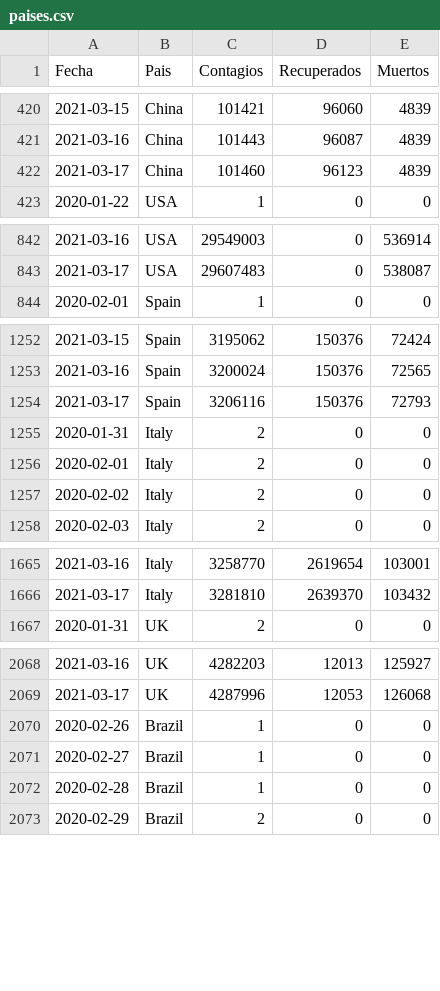
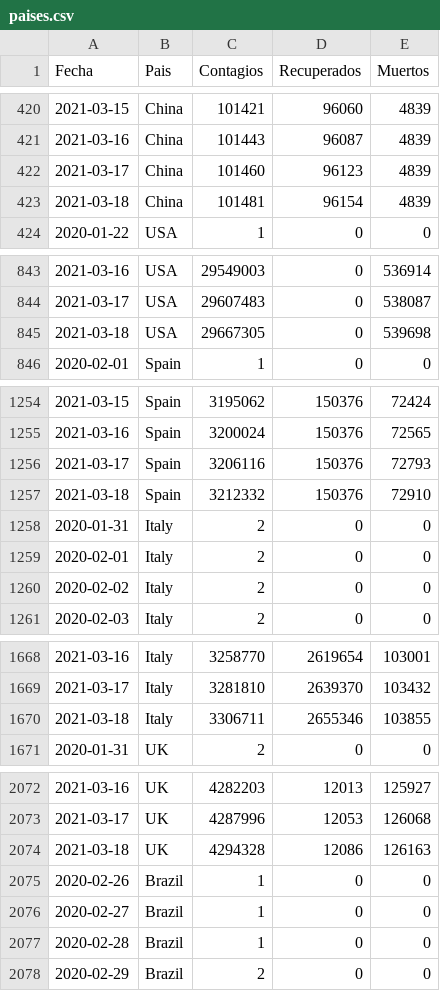
Before and after one commit to LoretoSanchez/Covid19, a CSV file: paises.csv, drawn as a sheet; only a part is shown, gaps mark what is left out; the diff covers the shown part only.

```diff
--- a/paises.csv
+++ b/paises.csv
@@ -422,2 +422,3 @@ Fecha,Pais,Contagios,Recuperados,Muertos
 2021-03-17,China,101460,96123,4839
+2021-03-18,China,101481,96154,4839
 2020-01-22,USA,1,0,0
@@ -843,2 +844,3 @@ Fecha,Pais,Contagios,Recuperados,Muertos
 2021-03-17,USA,29607483,0,538087
+2021-03-18,USA,29667305,0,539698
 2020-02-01,Spain,1,0,0
@@ -1254,2 +1256,3 @@ Fecha,Pais,Contagios,Recuperados,Muertos
 2021-03-17,Spain,3206116,150376,72793
+2021-03-18,Spain,3212332,150376,72910
 2020-01-31,Italy,2,0,0
@@ -1666,2 +1669,3 @@ Fecha,Pais,Contagios,Recuperados,Muertos
 2021-03-17,Italy,3281810,2639370,103432
+2021-03-18,Italy,3306711,2655346,103855
 2020-01-31,UK,2,0,0
@@ -2069,2 +2073,3 @@ Fecha,Pais,Contagios,Recuperados,Muertos
 2021-03-17,UK,4287996,12053,126068
+2021-03-18,UK,4294328,12086,126163
 2020-02-26,Brazil,1,0,0
```
Also changed, not shown: 8 added rows elsewhere in this file, paises2.csv.
